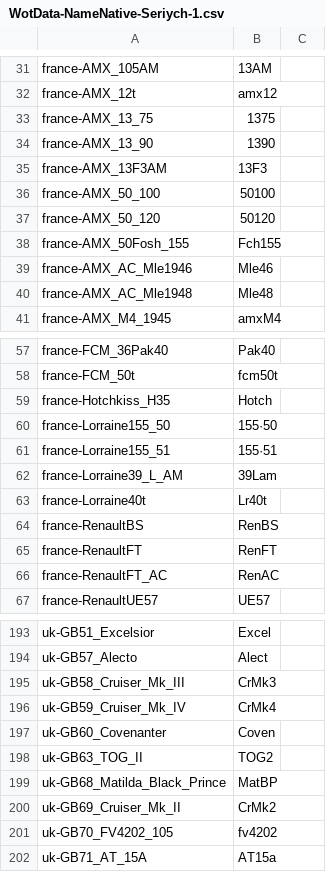
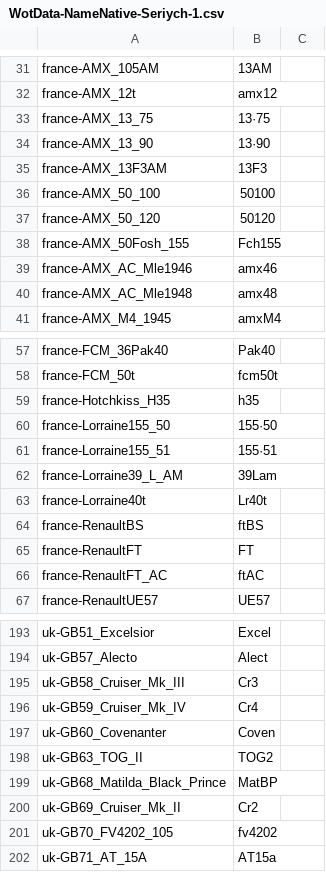
Before and after one commit to rstarkov/TankIconMaker, a CSV file: Resources/WotData-NameNative-Seriych-1.csv, drawn as a sheet; only a part is shown, gaps mark what is left out; the diff covers the shown part only.

```diff
--- a/Resources/WotData-NameNative-Seriych-1.csv
+++ b/Resources/WotData-NameNative-Seriych-1.csv
@@ -32,4 +32,4 @@ france-AMX_105AM,13AM
 france-AMX_12t,amx12
-france-AMX_13_75,1375
-france-AMX_13_90,1390
+france-AMX_13_75,13·75
+france-AMX_13_90,13·90
 france-AMX_13F3AM,13F3
@@ -38,4 +38,4 @@ france-AMX_50_120,50120
 france-AMX_50Fosh_155,Fch155
-france-AMX_AC_Mle1946,Mle46
-france-AMX_AC_Mle1948,Mle48
+france-AMX_AC_Mle1946,amx46
+france-AMX_AC_Mle1948,amx48
 france-AMX_M4_1945,amxM4
@@ -58,3 +58,3 @@ france-FCM_36Pak40,Pak40
 france-FCM_50t,fcm50t
-france-Hotchkiss_H35,Hotch
+france-Hotchkiss_H35,h35
 france-Lorraine155_50,155·50
@@ -63,5 +63,5 @@ france-Lorraine39_L_AM,39Lam
 france-Lorraine40t,Lr40t
-france-RenaultBS,RenBS
-france-RenaultFT,RenFT
-france-RenaultFT_AC,RenAC
+france-RenaultBS,ftBS
+france-RenaultFT,FT
+france-RenaultFT_AC,ftAC
 france-RenaultUE57,UE57
@@ -194,4 +194,4 @@ uk-GB51_Excelsior,Excel
 uk-GB57_Alecto,Alect
-uk-GB58_Cruiser_Mk_III,CrMk3
-uk-GB59_Cruiser_Mk_IV,CrMk4
+uk-GB58_Cruiser_Mk_III,Cr3
+uk-GB59_Cruiser_Mk_IV,Cr4
 uk-GB60_Covenanter,Coven
@@ -199,3 +199,3 @@ uk-GB63_TOG_II,TOG2
 uk-GB68_Matilda_Black_Prince,MatBP
-uk-GB69_Cruiser_Mk_II,CrMk2
+uk-GB69_Cruiser_Mk_II,Cr2
 uk-GB70_FV4202_105,fv4202
```
Also changed, not shown: 21 added rows and 15 edited cells elsewhere in this file.
